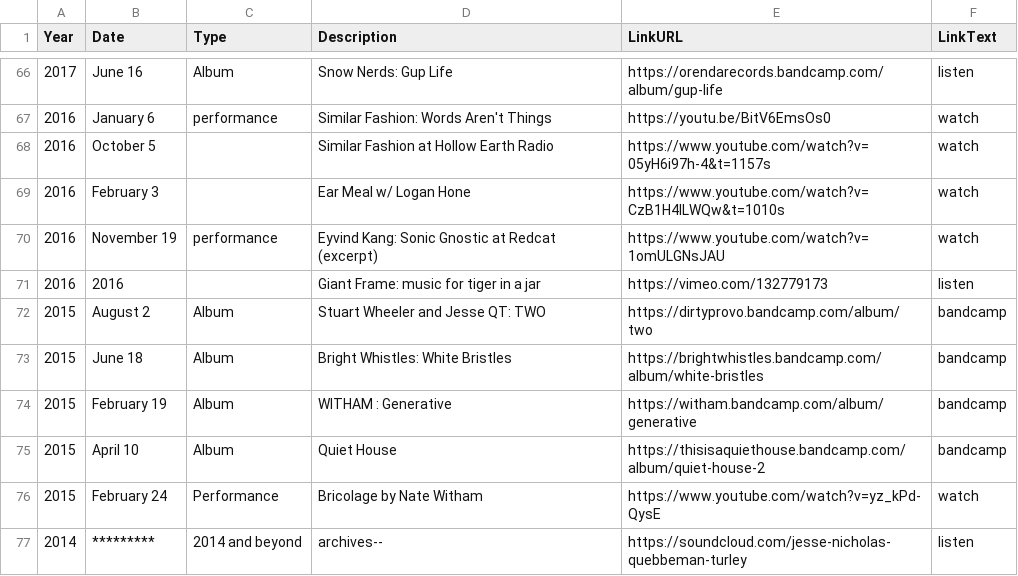
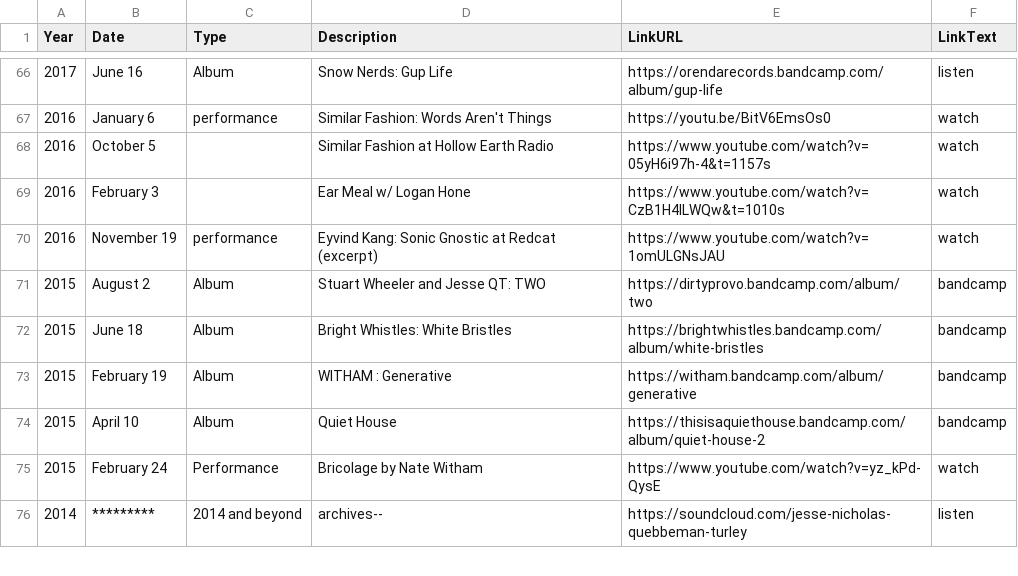
Before and after one commit to usefulparade/jnqt, a CSV file: archive.csv, drawn as a sheet; only a part is shown, gaps mark what is left out.

Commit message:
Update archive.csv
remove broken link

```diff
--- a/archive.csv
+++ b/archive.csv
@@ -70,3 +70,2 @@ Year,Date,Type,Description,LinkURL,LinkText
 2016,November 19,performance ,Eyvind Kang: Sonic Gnostic at Redcat (excerpt) ,https://www.youtube.com/watch?v=1omULGNsJAU,watch
-2016,2016,,Giant Frame: music for tiger in a jar ,https://vimeo.com/132779173,listen
 2015,August 2,Album,Stuart Wheeler and Jesse QT: TWO,https://dirtyprovo.bandcamp.com/album/two,bandcamp
```
